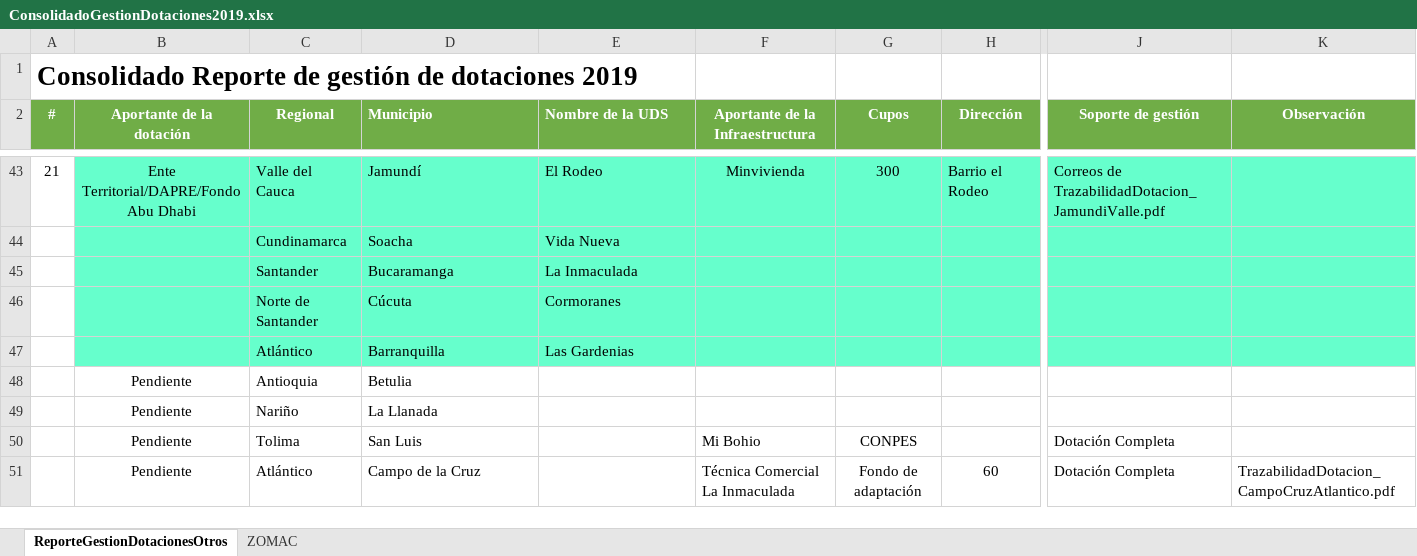
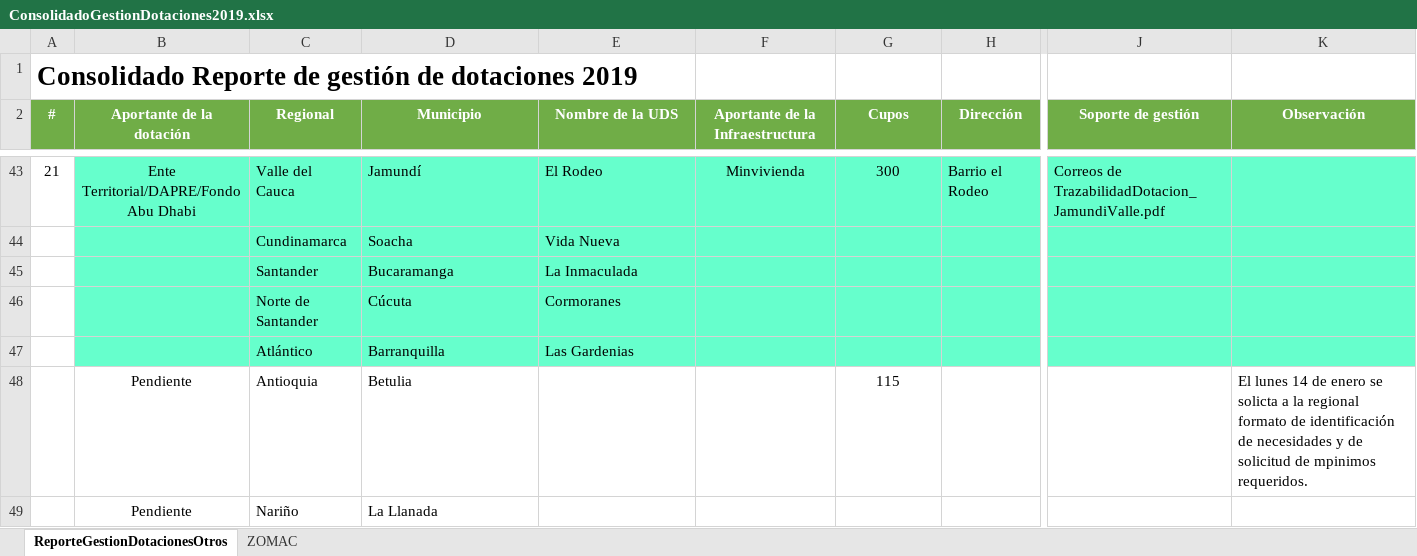
Before and after one commit to paulaO/Dotaciones2019, an Excel workbook: 5.GestionDotaciones/ConsolidadoGestionDotaciones2019.xlsx, sheet ReporteGestionDotacionesOtros, drawn as a sheet; only a part is shown, gaps mark what is left out; values as stored, in another font and other column widths than the file's, no borders; removed rows and columns are numbered as before the commit, all else as after; rows hold the shown columns only; the diff covers the shown part only; the diff names each change by its address in the sheet, - before the commit and + after, or states it on an @@ line.

```diff
--- a/5.GestionDotaciones/ConsolidadoGestionDotaciones2019.xlsx (sheet ReporteGestionDotacionesOtros)
+++ b/5.GestionDotaciones/ConsolidadoGestionDotaciones2019.xlsx (sheet ReporteGestionDotacionesOtros)
-D2:E2 alignment: left
+D2:E2 alignment: center
-G48 (Cupos): (empty)
+G48 (Cupos): 115
-K48 (Observación): (empty)
+K48 (Observación): El lunes 14 de enero se solicta a la regional formato de identificación de necesidades y de solicitud de mpinimos requeridos.
-row 50:  | Pendiente | Tolima | San Luis |  | Mi Bohio | CONPES |  | Dotación Completa
-row 51:  | Pendiente | Atlántico | Campo de la Cruz |  | Técnica Comercial La Inmaculada | Fondo de adaptación | 60 | Dotación Completa | TrazabilidadDotacion_CampoCruzAtlantico.pdf
```
Also changed, not shown: 7 added rows, 5 removed rows and 1 edited cell elsewhere in this sheet, sheet ZOMAC, hidden cells, 20 other files.
